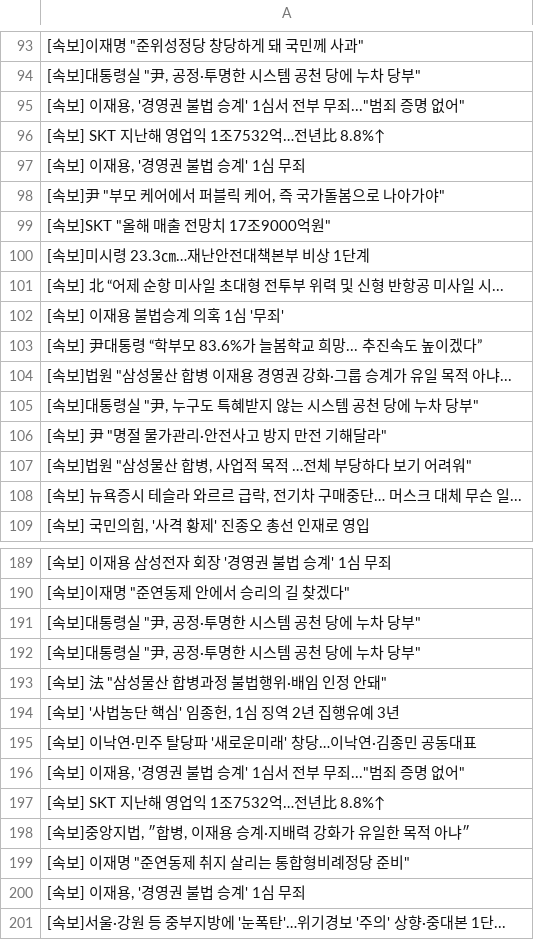
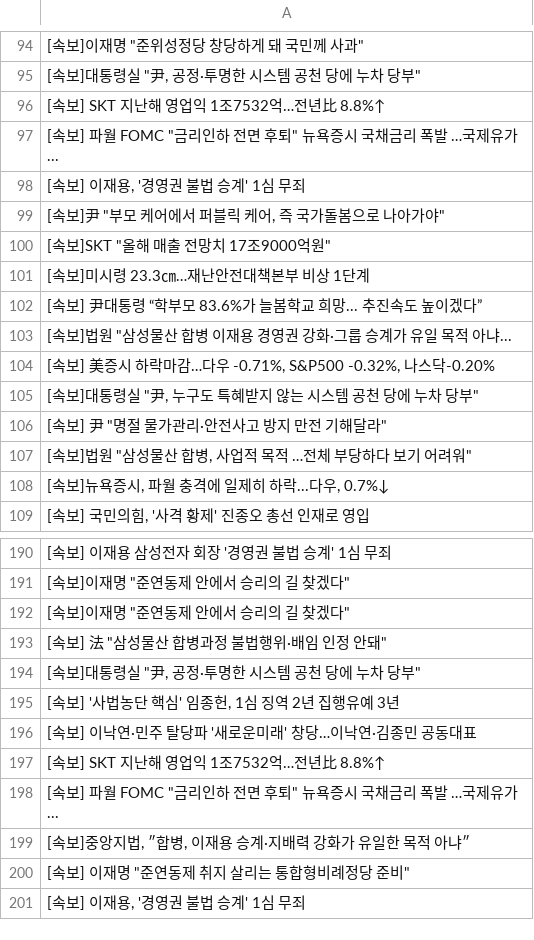
Before and after one commit to devopspark/GitNews, a CSV file: 속보data.csv, drawn as a sheet; only a part is shown, gaps mark what is left out; the diff covers the shown part only.

Commit message:
뉴스데이터 수집

```diff
--- a/속보data.csv
+++ b/속보data.csv
@@ -94,4 +95,4 @@
 "[속보]대통령실 ""尹, 공정·투명한 시스템 공천 당에 누차 당부"""
-"[속보] 이재용, '경영권 불법 승계' 1심서 전부 무죄...""범죄 증명 없어"""
 [속보] SKT 지난해 영업익 1조7532억…전년比 8.8%↑
+"[속보] 파월 FOMC ""금리인하 전면 후퇴"" 뉴욕증시 국채금리 폭발 …국제유가 ..."
 "[속보] 이재용, '경영권 불법 승계' 1심 무죄"
@@ -100,6 +101,5 @@
 [속보]미시령 23.3㎝…재난안전대책본부 비상 1단계
-[속보] 北 “어제 순항 미사일 초대형 전투부 위력 및 신형 반항공 미사일 시...
-[속보] 이재용 불법승계 의혹 1심 '무죄'
 [속보] 尹대통령 “학부모 83.6%가 늘봄학교 희망... 추진속도 높이겠다”
 "[속보]법원 ""삼성물산 합병 이재용 경영권 강화·그룹 승계가 유일 목적 아냐..."
+"[속보] 美증시 하락마감…다우 -0.71%, S&P500 -0.32%, 나스닥-0.20%"
 "[속보]대통령실 ""尹, 누구도 특혜받지 않는 시스템 공천 당에 누차 당부"""
@@ -107,3 +107,3 @@
 "[속보]법원 ""삼성물산 합병, 사업적 목적 …전체 부당하다 보기 어려워"""
-"[속보] 뉴욕증시 테슬라 와르르 급락, 전기차 구매중단… 머스크 대체 무슨 일..."
+"[속보]뉴욕증시, 파월 충격에 일제히 하락...다우, 0.7%↓"
 "[속보] 국민의힘, '사격 황제' 진종오 총선 인재로 영입"
@@ -190,9 +191,9 @@
 "[속보]이재명 ""준연동제 안에서 승리의 길 찾겠다"""
+"[속보]이재명 ""준연동제 안에서 승리의 길 찾겠다"""
+"[속보] 法 ""삼성물산 합병과정 불법행위·배임 인정 안돼"""
 "[속보]대통령실 ""尹, 공정·투명한 시스템 공천 당에 누차 당부"""
-"[속보]대통령실 ""尹, 공정·투명한 시스템 공천 당에 누차 당부"""
-"[속보] 法 ""삼성물산 합병과정 불법행위·배임 인정 안돼"""
 "[속보] '사법농단 핵심' 임종헌, 1심 징역 2년 집행유예 3년"
 [속보] 이낙연·민주 탈당파 '새로운미래' 창당…이낙연·김종민 공동대표
-"[속보] 이재용, '경영권 불법 승계' 1심서 전부 무죄...""범죄 증명 없어"""
 [속보] SKT 지난해 영업익 1조7532억…전년比 8.8%↑
+"[속보] 파월 FOMC ""금리인하 전면 후퇴"" 뉴욕증시 국채금리 폭발 …국제유가 ..."
 "[속보]중앙지법, ″합병, 이재용 승계·지배력 강화가 유일한 목적 아냐″"
@@ -200,2 +201 @@
 "[속보] 이재용, '경영권 불법 승계' 1심 무죄"
-[속보]서울·강원 등 중부지방에 '눈폭탄'…위기경보 '주의' 상향·중대본 1단...
```
Also changed, not shown: 6 added rows, 3 removed rows, 7 moved rows and 2 edited cells elsewhere in this file.
